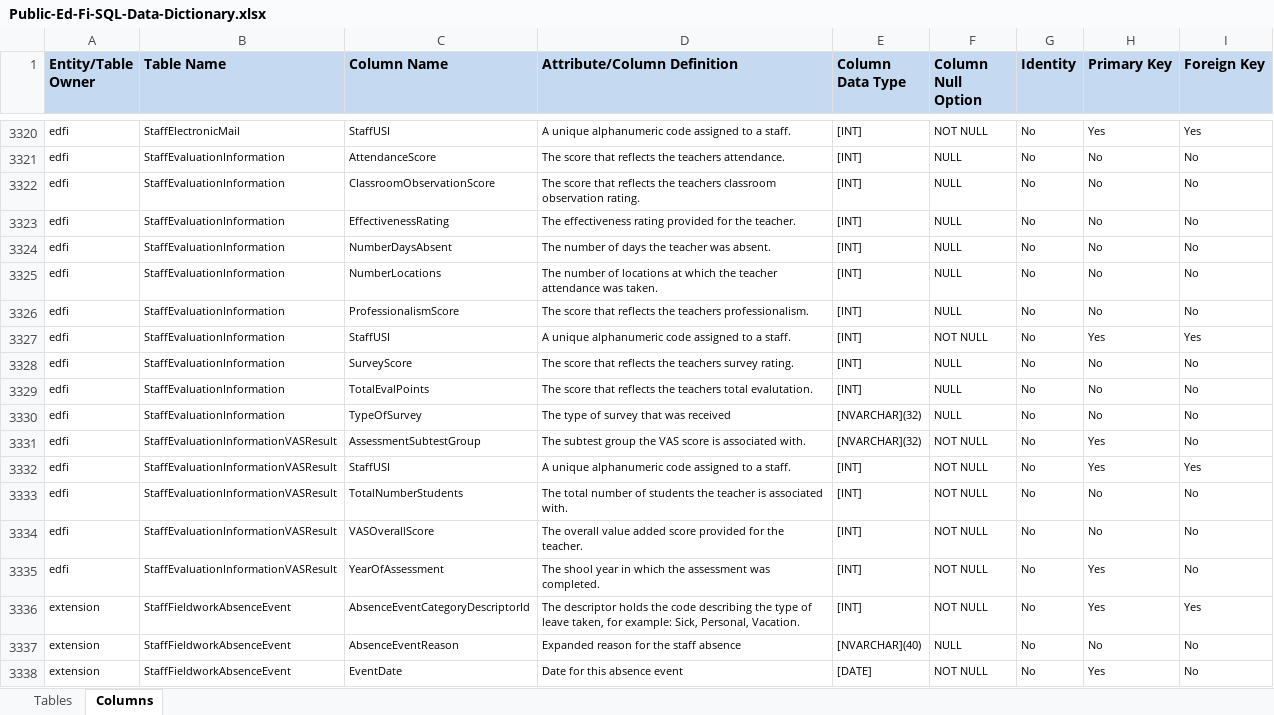
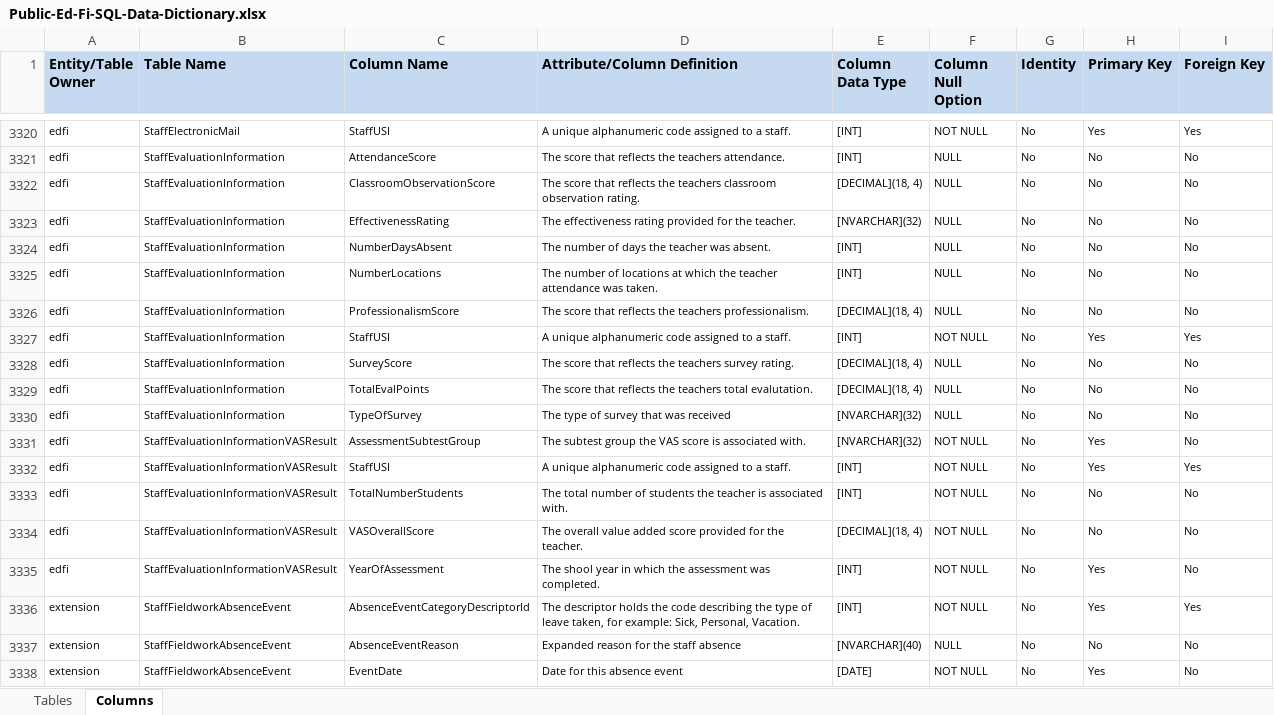
Before and after one commit to Ed-Fi-NM-TPP/MetaEd-TPDP-Files, an Excel workbook: MetaEdOutput/DataDictionary/Public-Ed-Fi-SQL-Data-Dictionary.xlsx, sheet Columns, drawn as a sheet; only a part is shown, gaps mark what is left out; values as stored, in another font and other column widths than the file's, no borders; the diff names each change by its address in the sheet, - before the commit and + after, or states it on an @@ line.

```diff
--- a/MetaEdOutput/DataDictionary/Public-Ed-Fi-SQL-Data-Dictionary.xlsx (sheet Columns)
+++ b/MetaEdOutput/DataDictionary/Public-Ed-Fi-SQL-Data-Dictionary.xlsx (sheet Columns)
-E3322 (Column Data Type): [INT]
+E3322 (Column Data Type): [DECIMAL](18, 4)
-E3323 (Column Data Type): [INT]
+E3323 (Column Data Type): [NVARCHAR](32)
-E3326 (Column Data Type): [INT]
+E3326 (Column Data Type): [DECIMAL](18, 4)
-E3328:E3329 (Column Data Type): [INT]
+E3328:E3329 (Column Data Type): [DECIMAL](18, 4)
-E3334 (Column Data Type): [INT]
+E3334 (Column Data Type): [DECIMAL](18, 4)
```
Also changed, not shown: MetaEdOutput/DataDictionary/Public-Ed-Fi-XML-Data-Dictionary.xlsx, MetaEdOutput/Ed-Fi-Handbook/Ed-Fi-Handbook.xlsx, 3 other files.
